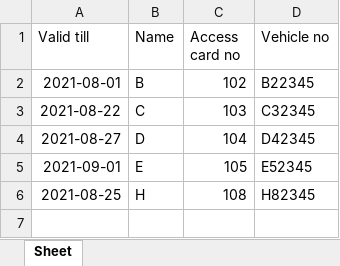
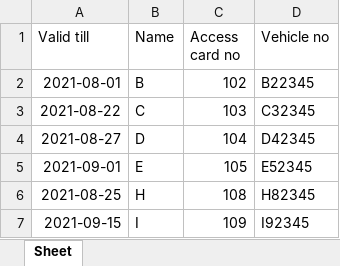
Before and after one commit to kopi26/Python_Exercises, an Excel workbook: Projects/Vehicle Access Card/Reminder.xlsx, sheet Sheet, drawn as a sheet; values as stored, in another font and other column widths than the file's, no borders; the diff names each change by its address in the sheet, - before the commit and + after, or states it on an @@ line.

```diff
--- a/Projects/Vehicle Access Card/Reminder.xlsx (sheet Sheet)
+++ b/Projects/Vehicle Access Card/Reminder.xlsx (sheet Sheet)
+row 7: 2021-09-15 | I | 109 | I92345
```
Also changed, not shown: Projects/Vehicle Access Card/DMM Access cards details.xlsx, 5 other files.
